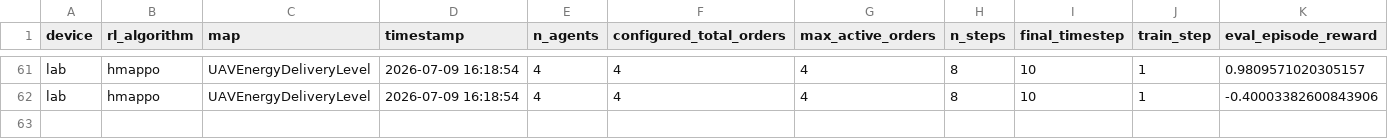
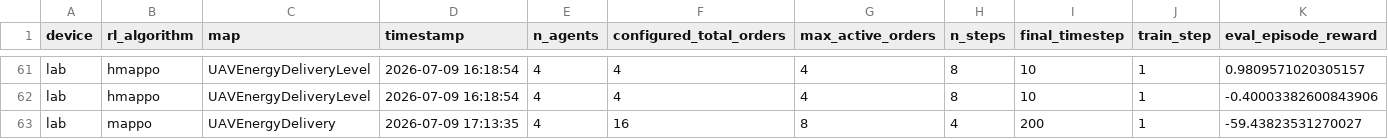
Before and after one commit to ZhangJL16/EA-MAPPO, a CSV file: train_logs/uav_delivery_experiments.csv, drawn as a sheet; only a part is shown, gaps mark what is left out; rows hold the shown columns only; the diff names each change by its address in the sheet, - before the commit and + after, or states it on an @@ line.

```diff
--- a/train_logs/uav_delivery_experiments.csv
+++ b/train_logs/uav_delivery_experiments.csv
+row 63: lab | mappo | UAVEnergyDelivery | 2026-07-09 17:13:35 | 4 | 16 | 8 | 4 | 200 | 1 | -59.43823531270027
```
Also changed, not shown: 2 other files.
